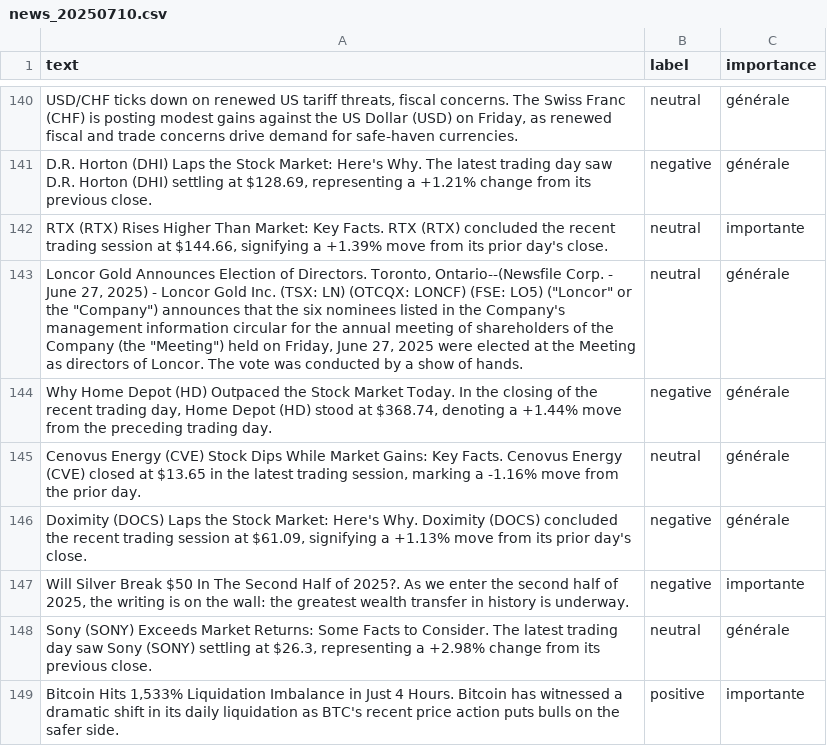
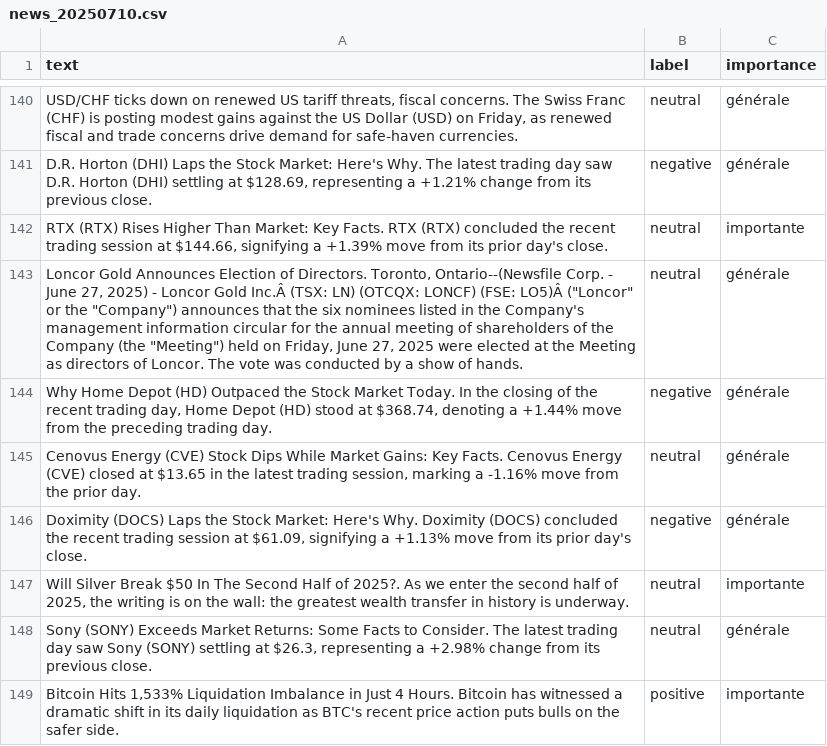
Before and after one commit to Bencode92/tradepulse-ml, a CSV file: datasets/news_20250710.csv, drawn as a sheet; only a part is shown, gaps mark what is left out; the diff covers the shown part only; the diff names each change by its address in the sheet, - before the commit and + after, or states it on an @@ line.

```diff
--- a/datasets/news_20250710.csv
+++ b/datasets/news_20250710.csv
-A143 (text): …Loncor Gold Inc. (TSX: LN) (OTCQX: LONCF) (FSE: LO5) ("Loncor" or…
+A143 (text): …Loncor Gold Inc.Â (TSX: LN) (OTCQX: LONCF) (FSE: LO5)Â ("Loncor" or…
-B147 (label): negative
+B147 (label): neutral
```
Also changed, not shown: 57 edited cells elsewhere in this file.
